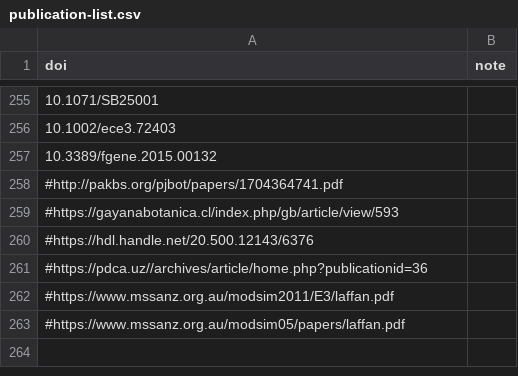
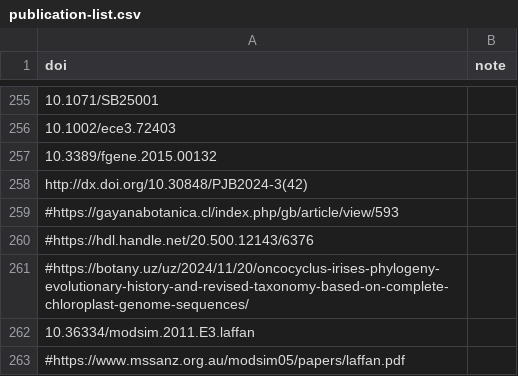
Before and after one commit to biogeospatial/Biodiverse_publication_list, a CSV file: publication-list.csv, drawn as a sheet; only a part is shown, gaps mark what is left out.

Commit message:
Update more pubs

```diff
--- a/publication-list.csv
+++ b/publication-list.csv
@@ -257,7 +257,7 @@ doi,note
 10.3389/fgene.2015.00132,
-#http://pakbs.org/pjbot/papers/1704364741.pdf,
+http://dx.doi.org/10.30848/PJB2024-3(42),
 #https://gayanabotanica.cl/index.php/gb/article/view/593,
 #https://hdl.handle.net/20.500.12143/6376,
-#https://pdca.uz//archives/article/home.php?publicationid=36,
-#https://www.mssanz.org.au/modsim2011/E3/laffan.pdf,
+#https://botany.uz/uz/2024/11/20/oncocyclus-irises-phylogeny-evolutionary-history-and-revised-taxonomy-based-on-complete-chloroplast-genome-sequences/
+10.36334/modsim.2011.E3.laffan,
 #https://www.mssanz.org.au/modsim05/papers/laffan.pdf,
```
